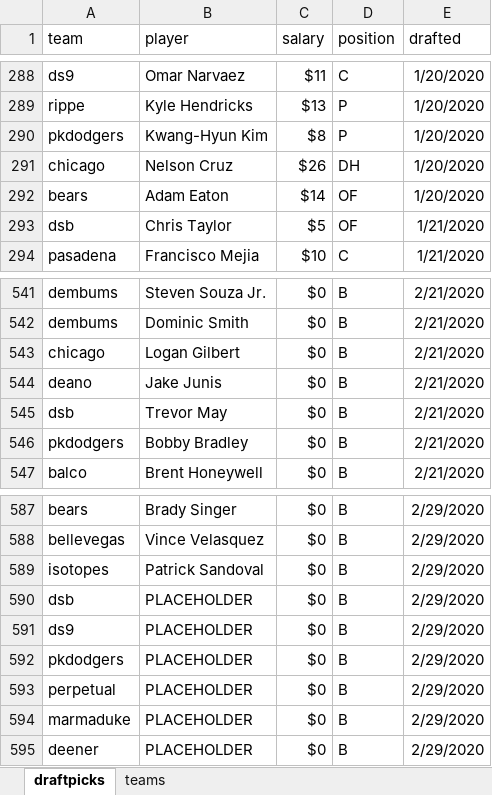
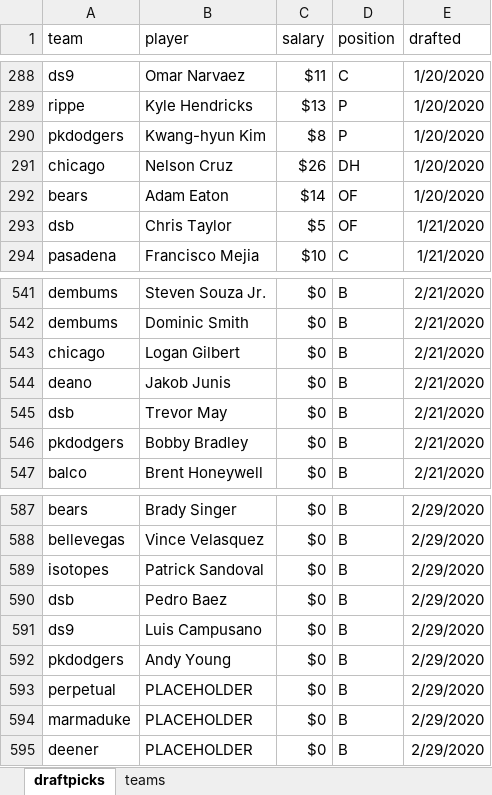
Before and after one commit to seanwllms/Fantasy2020, an Excel workbook: draftpicks.xlsx, sheet draftpicks, drawn as a sheet; only a part is shown, gaps mark what is left out; values as stored, in another font and other column widths than the file's, no borders; the diff names each change by its address in the sheet, - before the commit and + after, or states it on an @@ line.

```diff
--- a/draftpicks.xlsx (sheet draftpicks)
+++ b/draftpicks.xlsx (sheet draftpicks)
-B290 (player): Kwang-Hyun Kim
+B290 (player): Kwang-hyun Kim
-B544 (player): Jake Junis
+B544 (player): Jakob Junis
-B590 (player): PLACEHOLDER
+B590 (player): Pedro Baez
-B591 (player): PLACEHOLDER
+B591 (player): Luis Campusano
-B592 (player): PLACEHOLDER
+B592 (player): Andy Young
```
Also changed, not shown: 8 other files.
